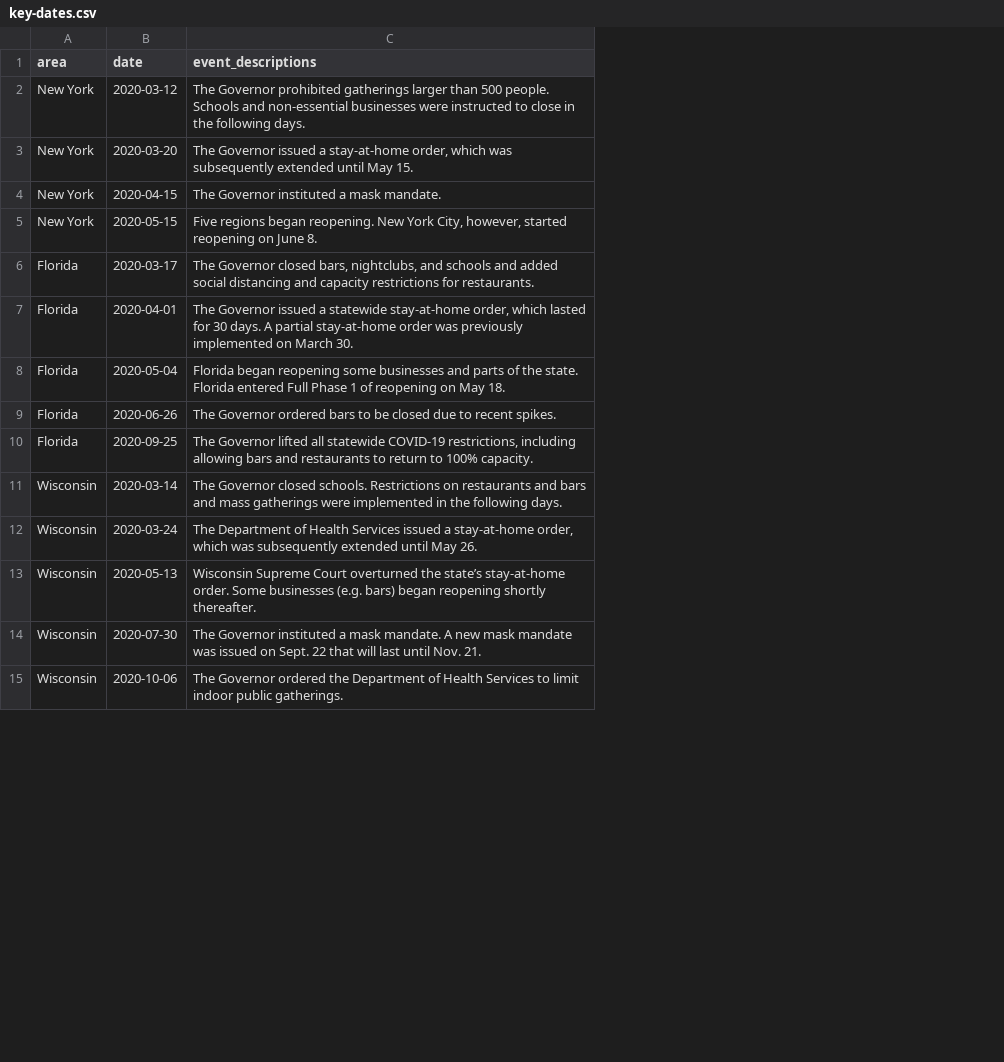
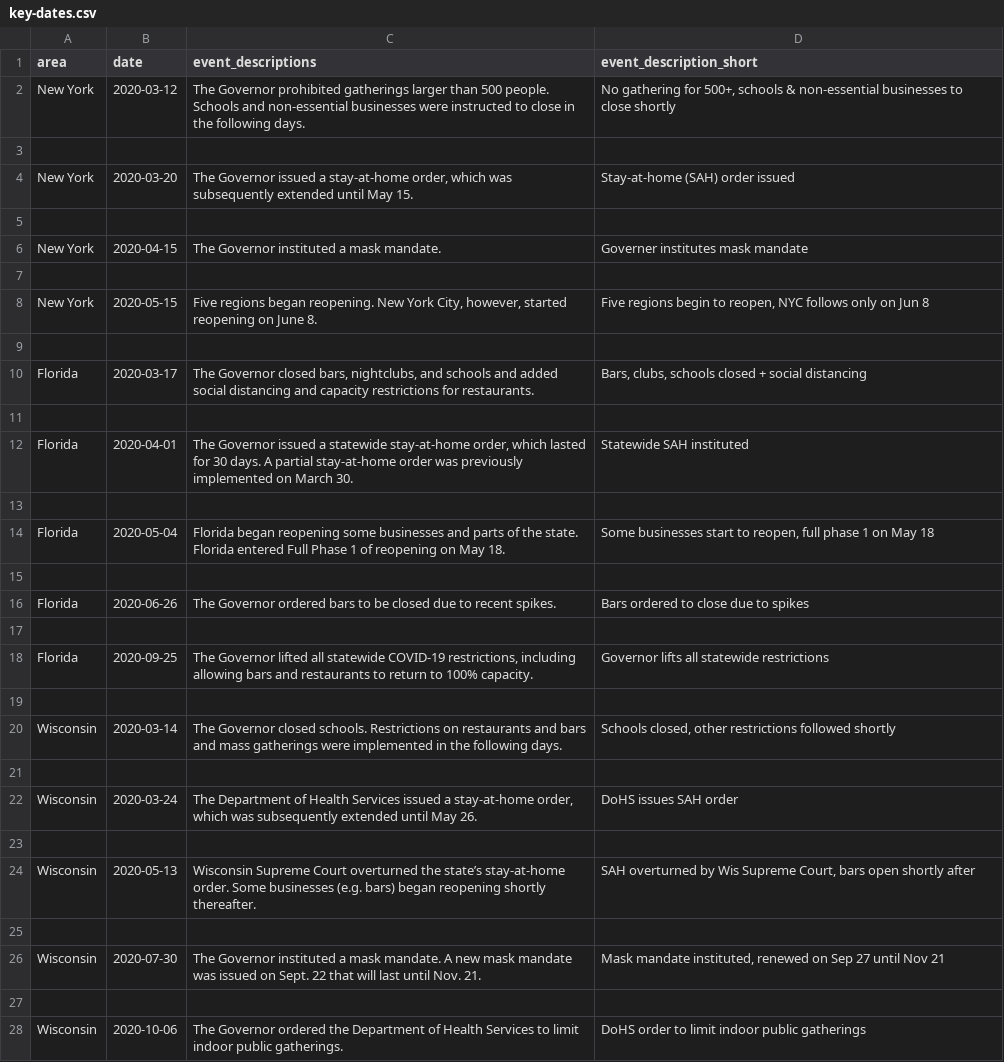
Before and after one commit to andkov/covid19-country-response, a CSV file: analysis/us-response-2/key-dates.csv, drawn as a sheet; only a part is shown; addresses are those after the commit; the diff covers the shown part only; the diff names each change by its address in the sheet, - before the commit and + after, or states it on an @@ line.

Commit message:
Update key-dates.csv

```diff
--- a/analysis/us-response-2/key-dates.csv
+++ b/analysis/us-response-2/key-dates.csv
+column D (event_description_short), row 2: No gathering for 500+, schools & non-essential businesses to close shortly; row 4: Stay-at-home (SAH) order issued; row 6: Governer institutes mask mandate; row 8: Five regions begin to reopen, NYC follows only on Jun 8; row 10: Bars, clubs, schools closed + social distancing; row 12: Statewide SAH instituted; row 14: Some businesses start to reopen, full phase 1 on May 18; row 16: Bars ordered to close due to spikes; row 18: Governor lifts all statewide restrictions; row 20: Schools closed, other restrictions followed shortly; row 22: DoHS issues SAH order; row 24: SAH overturned by Wis Supreme Court, bars open shortly after; row 26: Mask mandate instituted, renewed on Sep 27 until Nov 21; row 28: DoHS order to limit indoor public gatherings
+row 3: (empty)
+row 5: (empty)
+row 7: (empty)
+row 9: (empty)
+row 11: (empty)
+row 13: (empty)
+row 15: (empty)
+row 17: (empty)
+row 19: (empty)
+row 21: (empty)
+row 23: (empty)
+row 25: (empty)
+row 27: (empty)
```
Also changed, not shown: 6 added rows elsewhere in this file.
